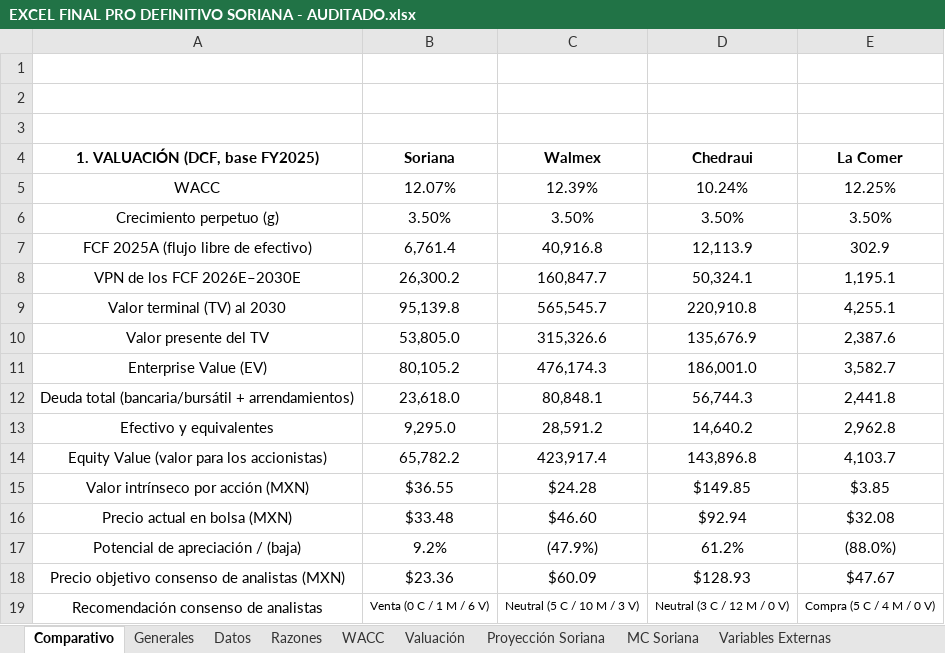
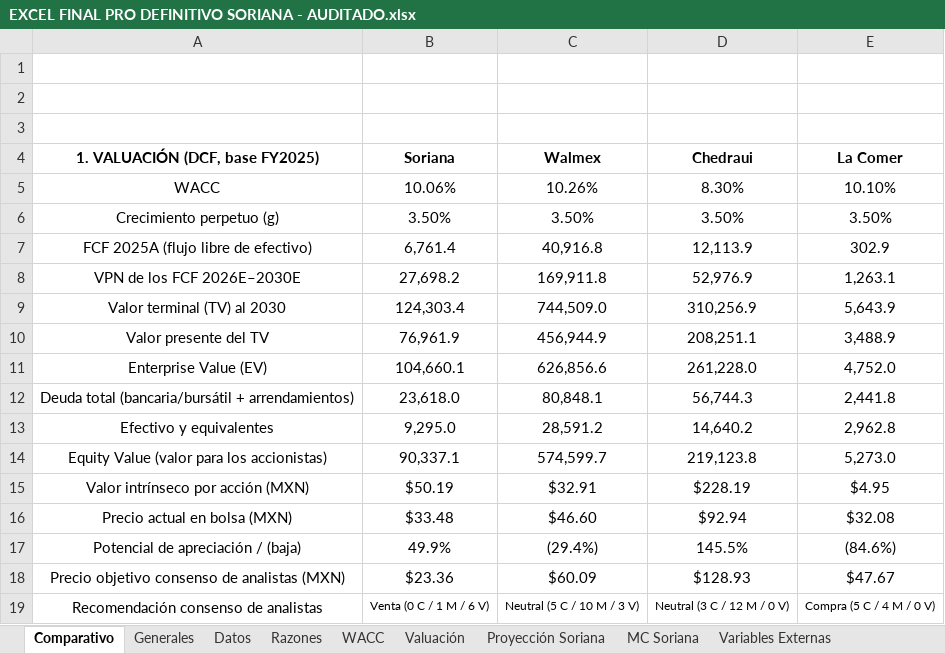
Before and after one commit to a01614662-creator/valuflow-equity-lens, an Excel workbook: excel/EXCEL FINAL PRO DEFINITIVO SORIANA - AUDITADO.xlsx, sheet Comparativo, drawn as a sheet; only a part is shown; values as stored, in another font and other column widths than the file's, no borders; removed rows and columns are numbered as before the commit, all else as after; the diff names each change by its address in the sheet, - before the commit and + after, or states it on an @@ line.

```diff
--- a/excel/EXCEL FINAL PRO DEFINITIVO SORIANA - AUDITADO.xlsx (sheet Comparativo)
+++ b/excel/EXCEL FINAL PRO DEFINITIVO SORIANA - AUDITADO.xlsx (sheet Comparativo)
-row 5: WACC | 12.07% | 12.39% | 10.24% | 12.25%
+row 5: WACC | 10.06% | 10.26% | 8.30% | 10.10%
-row 8: VPN de los FCF 2026E–2030E | 26,300.2 | 160,847.7 | 50,324.1 | 1,195.1
-row 9: Valor terminal (TV) al 2030 | 95,139.8 | 565,545.7 | 220,910.8 | 4,255.1
-row 10: Valor presente del TV | 53,805.0 | 315,326.6 | 135,676.9 | 2,387.6
-row 11: Enterprise Value (EV) | 80,105.2 | 476,174.3 | 186,001.0 | 3,582.7
+row 8: VPN de los FCF 2026E–2030E | 27,698.2 | 169,911.8 | 52,976.9 | 1,263.1
+row 9: Valor terminal (TV) al 2030 | 124,303.4 | 744,509.0 | 310,256.9 | 5,643.9
+row 10: Valor presente del TV | 76,961.9 | 456,944.9 | 208,251.1 | 3,488.9
+row 11: Enterprise Value (EV) | 104,660.1 | 626,856.6 | 261,228.0 | 4,752.0
-row 14: Equity Value (valor para los accionistas) | 65,782.2 | 423,917.4 | 143,896.8 | 4,103.7
-row 15: Valor intrínseco por acción (MXN) | $36.55 | $24.28 | $149.85 | $3.85
+row 14: Equity Value (valor para los accionistas) | 90,337.1 | 574,599.7 | 219,123.8 | 5,273.0
+row 15: Valor intrínseco por acción (MXN) | $50.19 | $32.91 | $228.19 | $4.95
-row 17: Potencial de apreciación / (baja) | 9.2% | (47.9%) | 61.2% | (88.0%)
+row 17: Potencial de apreciación / (baja) | 49.9% | (29.4%) | 145.5% | (84.6%)
```
Also changed, not shown: sheet Proyección Final Soriana, sheet Valuación, sheet Beta y Kd, sheet Proyección Soriana, sheet WACC, sheet Valuación Combinada, 3 more sheets, hidden cells, 22 other files.
